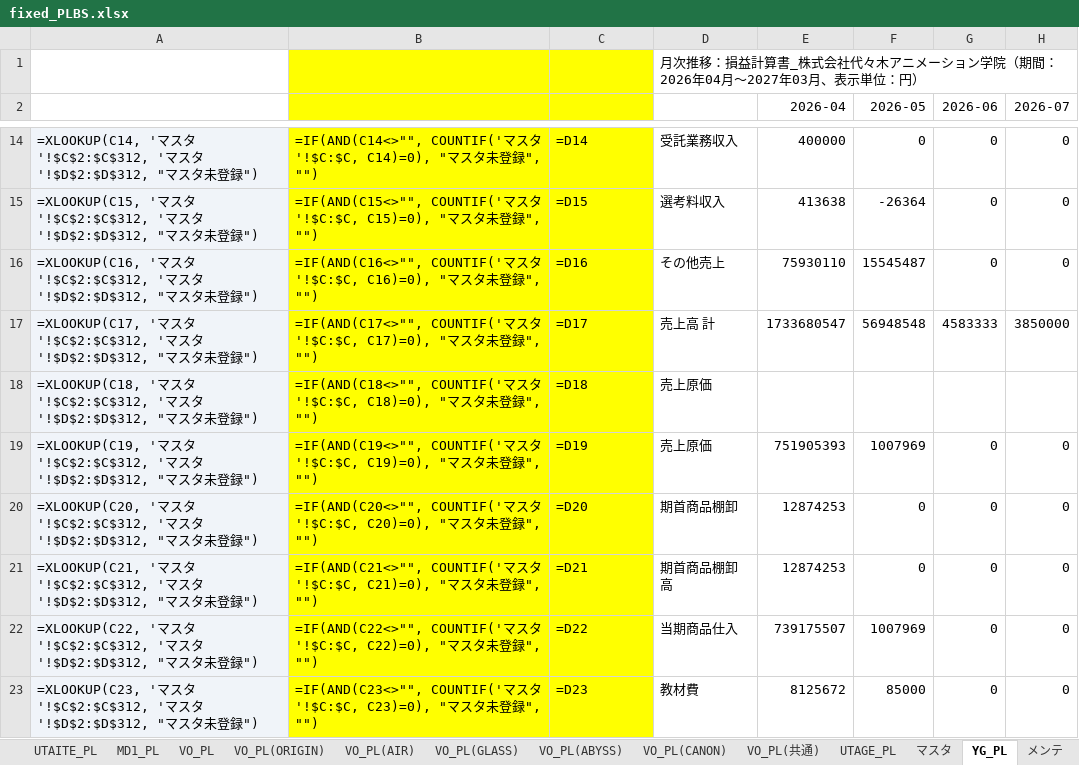
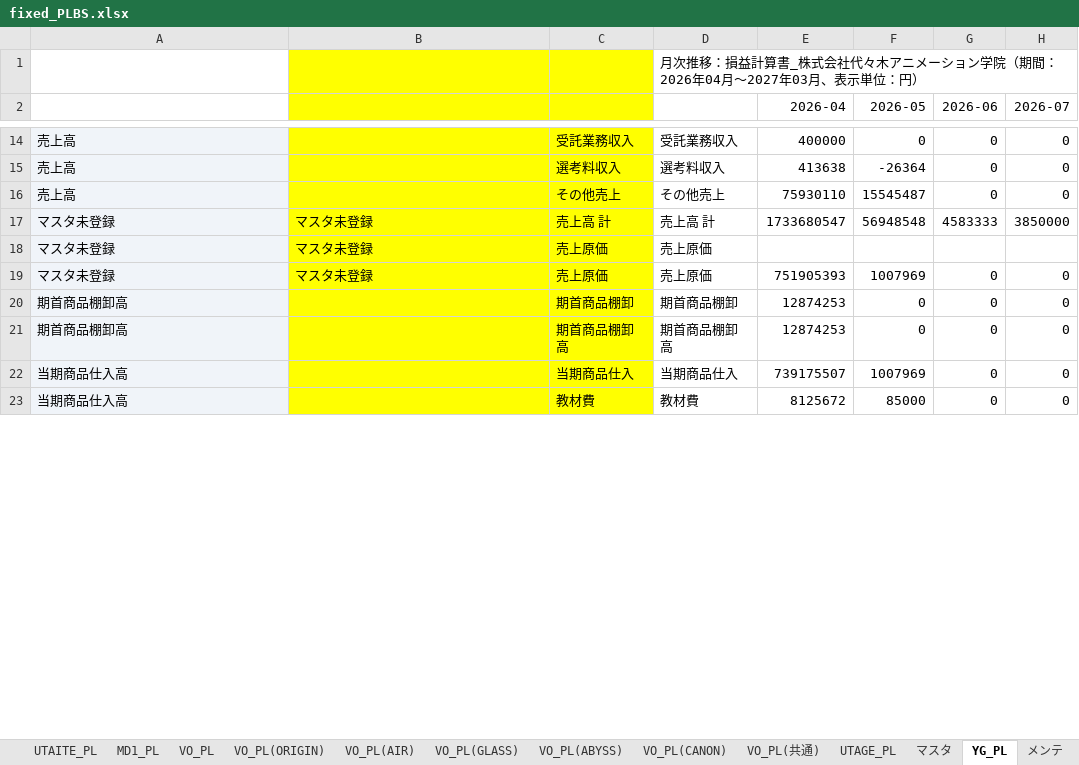
Before and after one commit to 7309478517-crypto/-, an Excel workbook: fixed_PLBS.xlsx, sheet YG_PL, drawn as a sheet; only a part is shown, gaps mark what is left out; values as stored, in another font and other column widths than the file's, no borders; formulas without a stored value are shown as written; charts and pictures not drawn; the diff covers the shown part only; the diff names each change by its address in the sheet, - before the commit and + after, or states it on an @@ line.

```diff
--- a/fixed_PLBS.xlsx (sheet YG_PL)
+++ b/fixed_PLBS.xlsx (sheet YG_PL)
-A14: =XLOOKUP(C14, 'マスタ'!$C$2:$C$312, 'マスタ'!$D$2:$D$312, "マスタ未登録")
+A14: 売上高
-B14: =IF(AND(C14<>"", COUNTIF('マスタ'!$C:$C, C14)=0), "マスタ未登録", "")
+B14: (empty)
-C14: =D14
+C14: 受託業務収入
-A15: =XLOOKUP(C15, 'マスタ'!$C$2:$C$312, 'マスタ'!$D$2:$D$312, "マスタ未登録")
+A15: 売上高
-B15: =IF(AND(C15<>"", COUNTIF('マスタ'!$C:$C, C15)=0), "マスタ未登録", "")
+B15: (empty)
-C15: =D15
+C15: 選考料収入
-A16: =XLOOKUP(C16, 'マスタ'!$C$2:$C$312, 'マスタ'!$D$2:$D$312, "マスタ未登録")
+A16: 売上高
-B16: =IF(AND(C16<>"", COUNTIF('マスタ'!$C:$C, C16)=0), "マスタ未登録", "")
+B16: (empty)
-C16: =D16
+C16: その他売上
-A17: =XLOOKUP(C17, 'マスタ'!$C$2:$C$312, 'マスタ'!$D$2:$D$312, "マスタ未登録")
+A17: マスタ未登録
-B17: =IF(AND(C17<>"", COUNTIF('マスタ'!$C:$C, C17)=0), "マスタ未登録", "")
+B17: マスタ未登録
-C17: =D17
+C17: 売上高 計
-A18: =XLOOKUP(C18, 'マスタ'!$C$2:$C$312, 'マスタ'!$D$2:$D$312, "マスタ未登録")
+A18: マスタ未登録
-B18: =IF(AND(C18<>"", COUNTIF('マスタ'!$C:$C, C18)=0), "マスタ未登録", "")
+B18: マスタ未登録
-C18: =D18
+C18: 売上原価
-A19: =XLOOKUP(C19, 'マスタ'!$C$2:$C$312, 'マスタ'!$D$2:$D$312, "マスタ未登録")
+A19: マスタ未登録
-B19: =IF(AND(C19<>"", COUNTIF('マスタ'!$C:$C, C19)=0), "マスタ未登録", "")
+B19: マスタ未登録
-C19: =D19
+C19: 売上原価
-A20: =XLOOKUP(C20, 'マスタ'!$C$2:$C$312, 'マスタ'!$D$2:$D$312, "マスタ未登録")
+A20: 期首商品棚卸高
-B20: =IF(AND(C20<>"", COUNTIF('マスタ'!$C:$C, C20)=0), "マスタ未登録", "")
+B20: (empty)
-C20: =D20
+C20: 期首商品棚卸
-A21: =XLOOKUP(C21, 'マスタ'!$C$2:$C$312, 'マスタ'!$D$2:$D$312, "マスタ未登録")
+A21: 期首商品棚卸高
-B21: =IF(AND(C21<>"", COUNTIF('マスタ'!$C:$C, C21)=0), "マスタ未登録", "")
+B21: (empty)
-C21: =D21
+C21: 期首商品棚卸高
-A22: =XLOOKUP(C22, 'マスタ'!$C$2:$C$312, 'マスタ'!$D$2:$D$312, "マスタ未登録")
+A22: 当期商品仕入高
-B22: =IF(AND(C22<>"", COUNTIF('マスタ'!$C:$C, C22)=0), "マスタ未登録", "")
+B22: (empty)
-C22: =D22
+C22: 当期商品仕入
-A23: =XLOOKUP(C23, 'マスタ'!$C$2:$C$312, 'マスタ'!$D$2:$D$312, "マスタ未登録")
+A23: 当期商品仕入高
-B23: =IF(AND(C23<>"", COUNTIF('マスタ'!$C:$C, C23)=0), "マスタ未登録", "")
+B23: (empty)
-C23: =D23
+C23: 教材費
```
Also changed, not shown: 204 edited cells elsewhere in this sheet, sheet 補足, sheet 総括PL_実績(MA前合算), sheet YG_PL(M), sheet UTAGE_PL, sheet VO_PL, sheet YGR_PL, 9 more sheets, hidden cells, charts or pictures.
